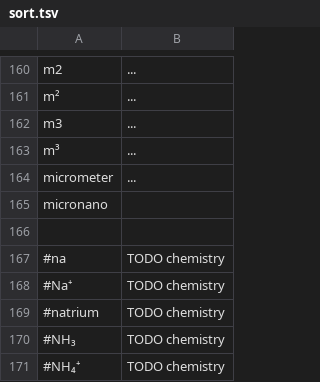
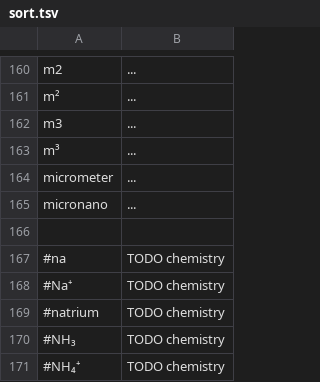
Before and after one commit to OpenTaal/alphabetical-sort, a TSV file: references/sort.tsv, drawn as a sheet; only a part is shown, gaps mark what is left out.

Commit message:
Fixed formatting.

```diff
--- a/references/sort.tsv
+++ b/references/sort.tsv
@@ -164,3 +164,3 @@ m³	...
 micrometer	...
-micronano
+micronano	...
 
```
